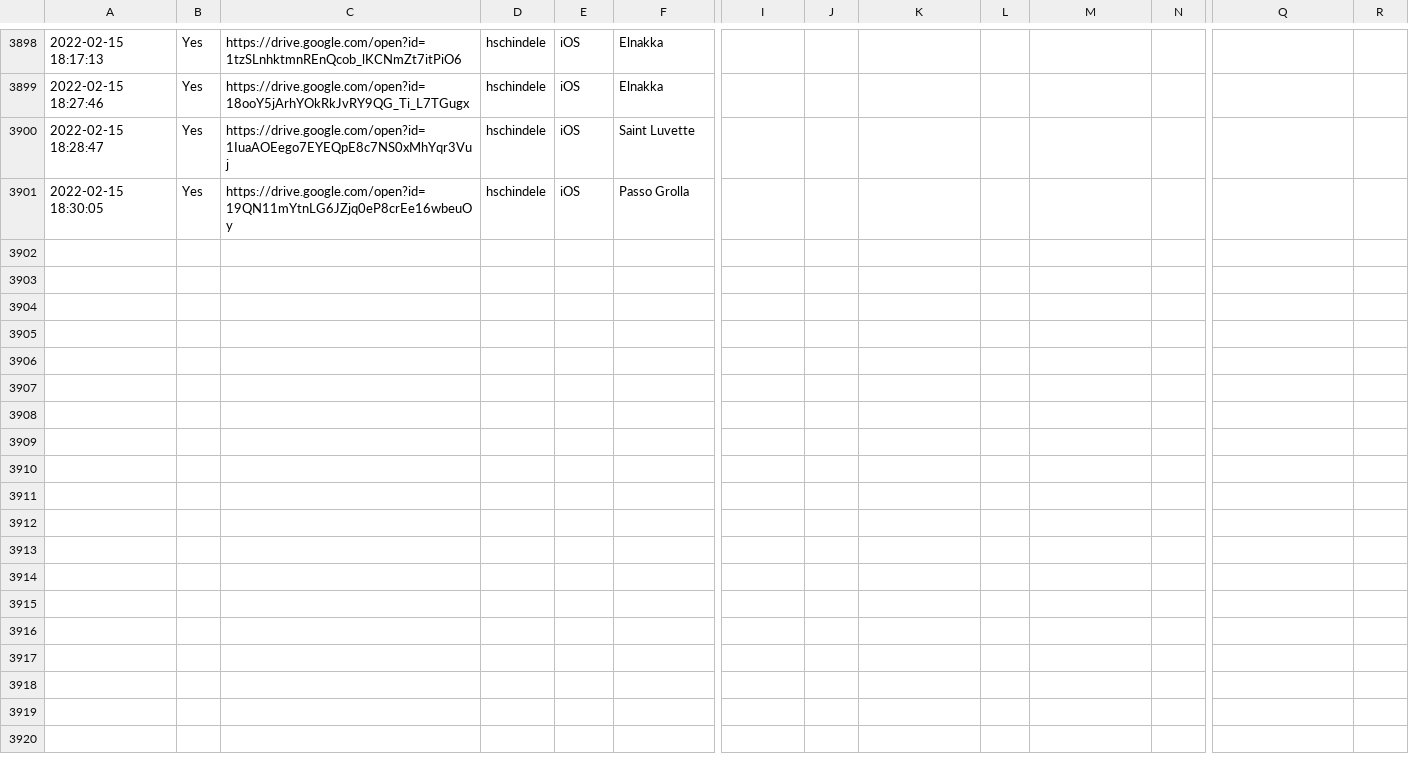
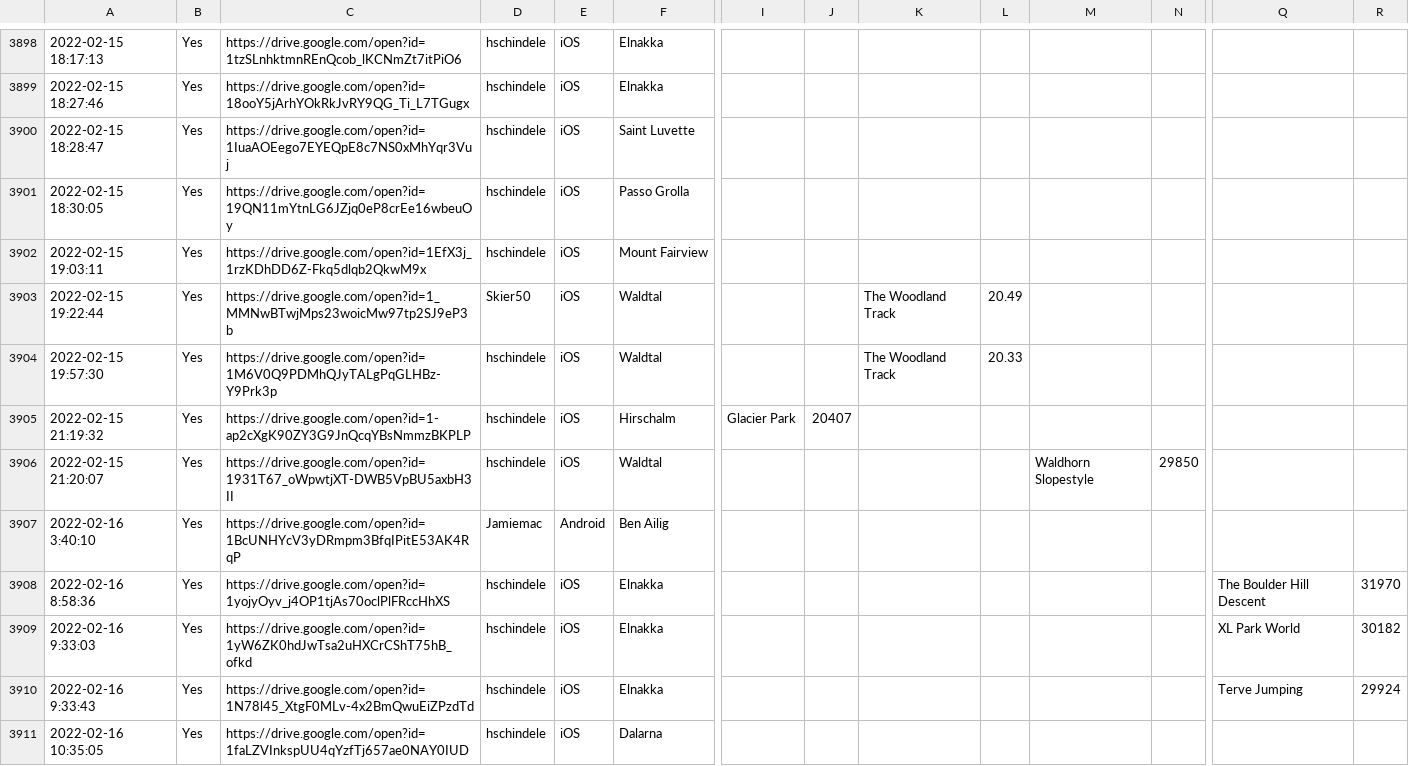
Before and after one commit to hschindele/gmaapp, a CSV file: data/gmaraw.csv, drawn as a sheet; only a part is shown, gaps mark what is left out; rows hold the shown columns only; the diff names each change by its address in the sheet, - before the commit and + after, or states it on an @@ line.

```diff
--- a/data/gmaraw.csv
+++ b/data/gmaraw.csv
+row 3902: 2022-02-15 19:03:11 | Yes | https://drive.google.com/open?id=1EfX3j_1rzKDhDD6Z-Fkq5dlqb2QkwM9x | hschindele | iOS | Mount Fairview
+row 3903: 2022-02-15 19:22:44 | Yes | https://drive.google.com/open?id=1_MMNwBTwjMps23woicMw97tp2SJ9eP3b | Skier50 | iOS | Waldtal |  |  | The Woodland Track | 20.49
+row 3904: 2022-02-15 19:57:30 | Yes | https://drive.google.com/open?id=1M6V0Q9PDMhQJyTALgPqGLHBz-Y9Prk3p | hschindele | iOS | Waldtal |  |  | The Woodland Track | 20.33
+row 3905: 2022-02-15 21:19:32 | Yes | https://drive.google.com/open?id=1-ap2cXgK90ZY3G9JnQcqYBsNmmzBKPLP | hschindele | iOS | Hirschalm | Glacier Park | 20407
+row 3906: 2022-02-15 21:20:07 | Yes | https://drive.google.com/open?id=1931T67_oWpwtjXT-DWB5VpBU5axbH3II | hschindele | iOS | Waldtal |  |  |  |  | Waldhorn Slopestyle | 29850
+row 3907: 2022-02-16 3:40:10 | Yes | https://drive.google.com/open?id=1BcUNHYcV3yDRmpm3BfqIPitE53AK4RqP | Jamiemac | Android | Ben Ailig
+row 3908: 2022-02-16 8:58:36 | Yes | https://drive.google.com/open?id=1yojyOyv_j4OP1tjAs70oclPlFRccHhXS | hschindele | iOS | Elnakka |  |  |  |  |  |  | The Boulder Hill Descent | 31970
+row 3909: 2022-02-16 9:33:03 | Yes | https://drive.google.com/open?id=1yW6ZK0hdJwTsa2uHXCrCShT75hB_ofkd | hschindele | iOS | Elnakka |  |  |  |  |  |  | XL Park World | 30182
+row 3910: 2022-02-16 9:33:43 | Yes | https://drive.google.com/open?id=1N78l45_XtgF0MLv-4x2BmQwuEiZPzdTd | hschindele | iOS | Elnakka |  |  |  |  |  |  | Terve Jumping | 29924
+row 3911: 2022-02-16 10:35:05 | Yes | https://drive.google.com/open?id=1faLZVInkspUU4qYzfTj657ae0NAY0IUD | hschindele | iOS | Dalarna
```
Also changed, not shown: data/allpbs.csv, data/ben ailig.csv, 26 other files.
